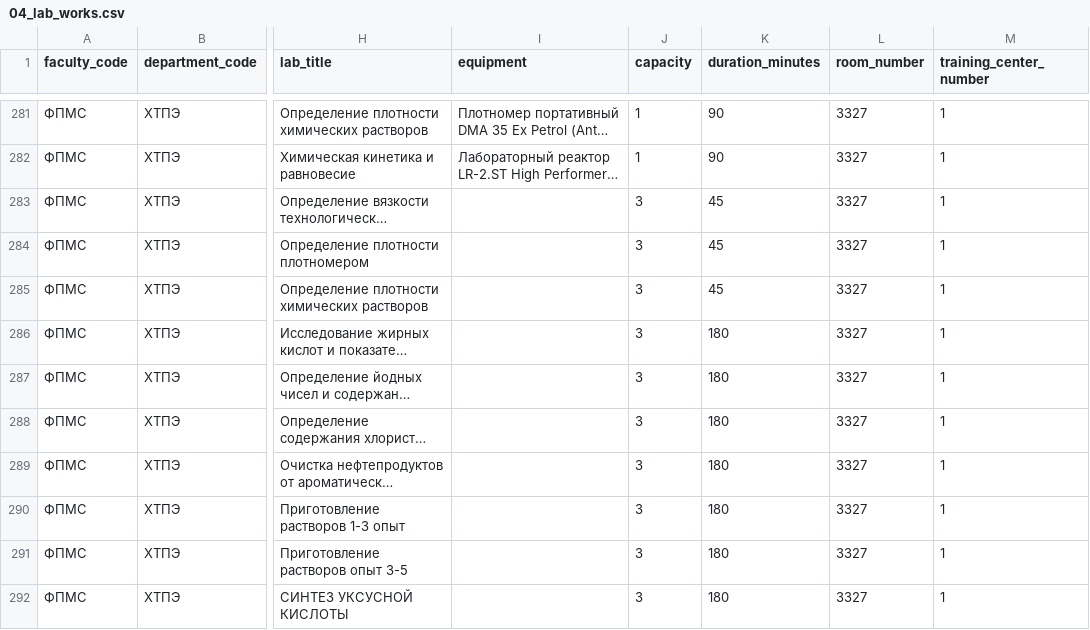
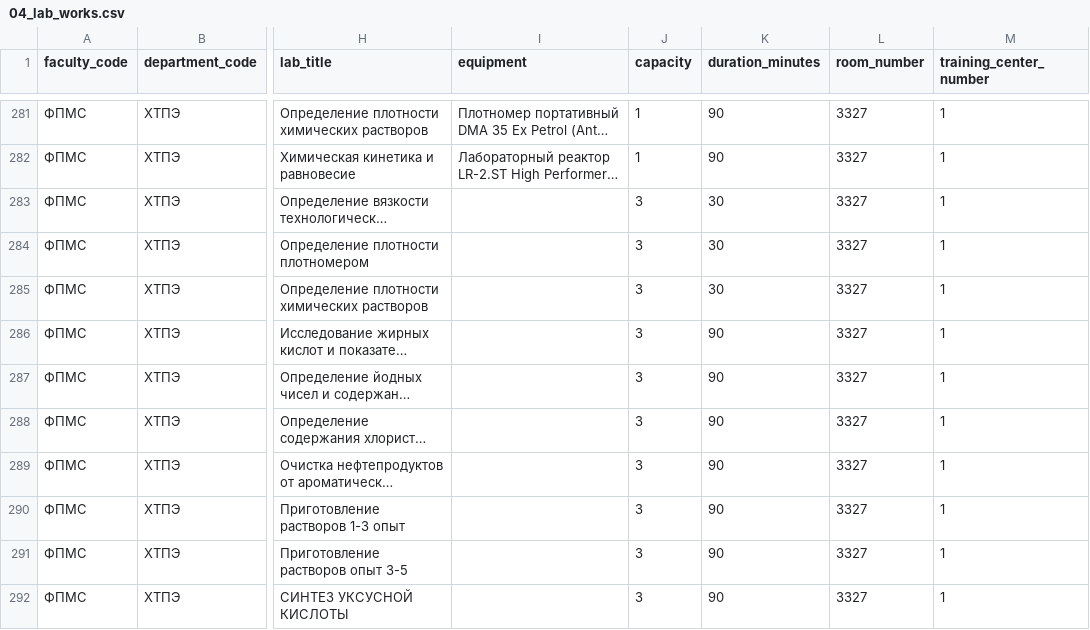
Before and after one commit to windbreakerx/labbooking, a CSV file: docs/csv_templates/htpe_draft/04_lab_works.csv, drawn as a sheet; only a part is shown, gaps mark what is left out; long unchanged cells end in …; the diff covers the shown part only; the diff names each change by its address in the sheet, - before the commit and + after, or states it on an @@ line.

```diff
--- a/docs/csv_templates/htpe_draft/04_lab_works.csv
+++ b/docs/csv_templates/htpe_draft/04_lab_works.csv
-K283:K285 (duration_minutes): 45
+K283:K285 (duration_minutes): 30
-K286:K292 (duration_minutes): 180
+K286:K292 (duration_minutes): 90
```
Also changed, not shown: 97 edited cells elsewhere in this file, docs/csv_templates/htpe_draft/07_lab_works_unique.csv, docs/csv_templates/metallurgy_draft/04_lab_works.csv, 13 other files.
